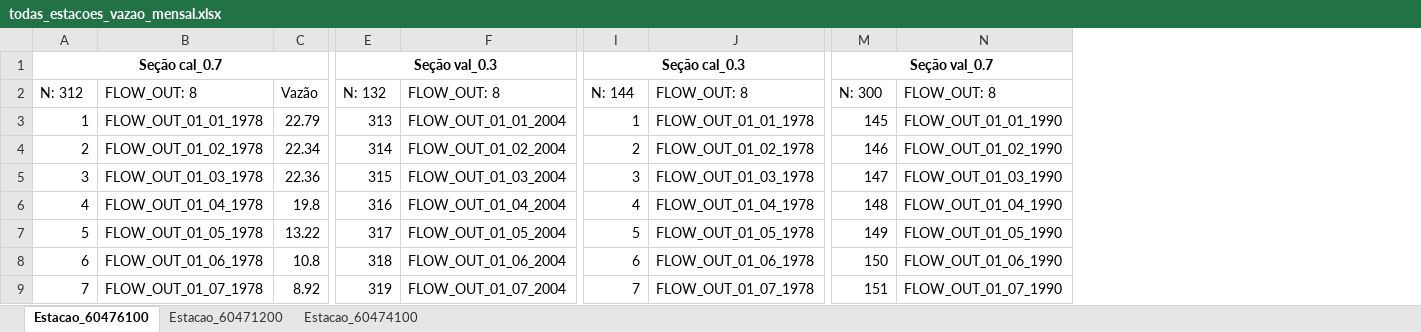
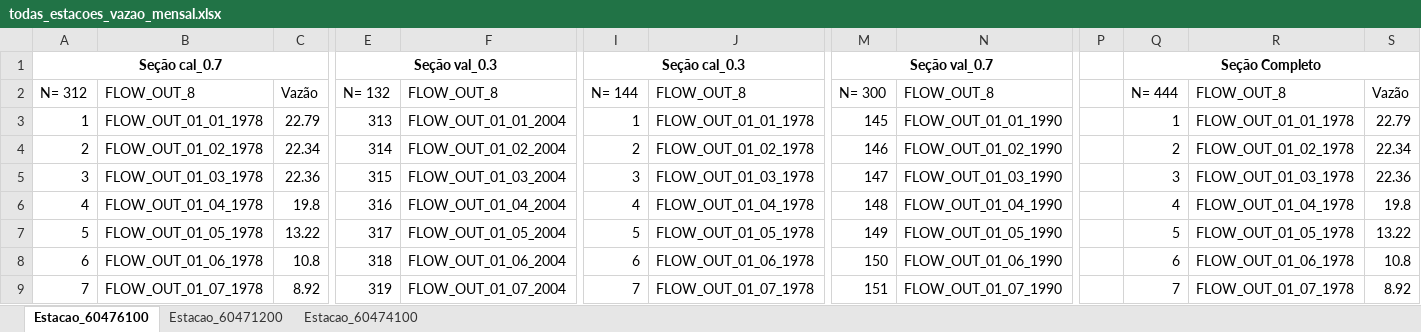
Before and after one commit to rvidals/hydroprep, an Excel workbook: todas_estacoes_vazao_mensal.xlsx, sheet Estacao_60476100, drawn as a sheet; only a part is shown, gaps mark what is left out; values as stored, in another font and other column widths than the file's, no borders; the diff covers the shown part only; the diff names each change by its address in the sheet, - before the commit and + after, or states it on an @@ line.

```diff
--- a/todas_estacoes_vazao_mensal.xlsx (sheet Estacao_60476100)
+++ b/todas_estacoes_vazao_mensal.xlsx (sheet Estacao_60476100)
+column P, empty
+column Q, rows 1-9: Seção Completo | N= 444 | 1 | 2 | 3 | 4 | 5 | 6 | 7
+column R, rows 2-9: FLOW_OUT_8 | FLOW_OUT_01_01_1978 | FLOW_OUT_01_02_1978 | FLOW_OUT_01_03_1978 | FLOW_OUT_01_04_1978 | FLOW_OUT_01_05_1978 | FLOW_OUT_01_06_1978 | FLOW_OUT_01_07_1978
+column S, rows 2-9: Vazão | 22.79 | 22.34 | 22.36 | 19.8 | 13.22 | 10.8 | 8.92
@@ column A renumbered in row 2 @@
-B2: FLOW_OUT: 8
+B2: FLOW_OUT_8
-E2: N: 132
+E2: N= 132
-F2: FLOW_OUT: 8
+F2: FLOW_OUT_8
-I2: N: 144
+I2: N= 144
-J2: FLOW_OUT: 8
+J2: FLOW_OUT_8
-M2: N: 300
+M2: N= 300
-N2: FLOW_OUT: 8
+N2: FLOW_OUT_8
```
Also changed, not shown: 132 added rows elsewhere in this sheet, sheet Estacao_60471200, sheet Estacao_60474100, 3 other files.
